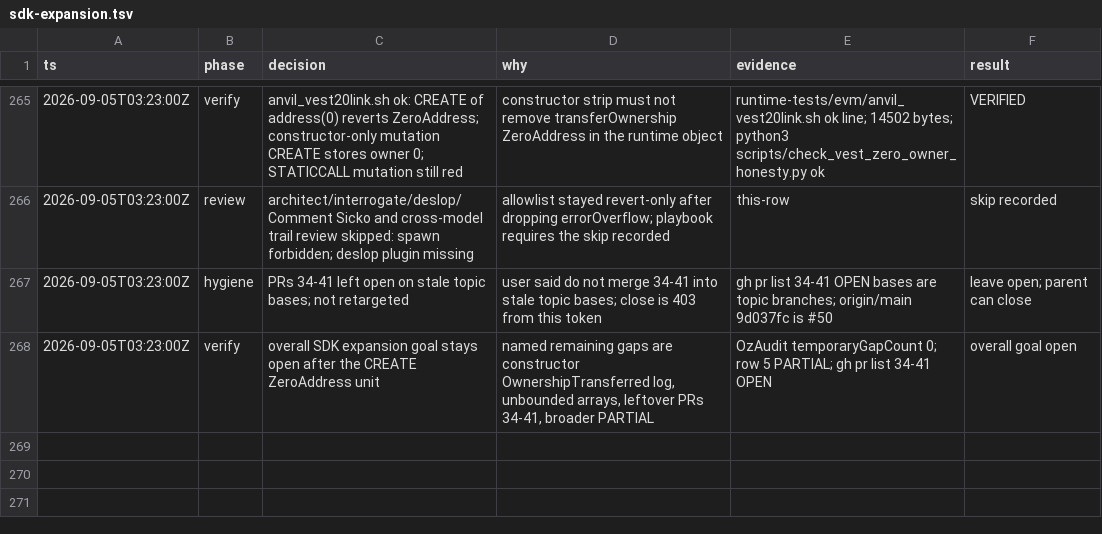
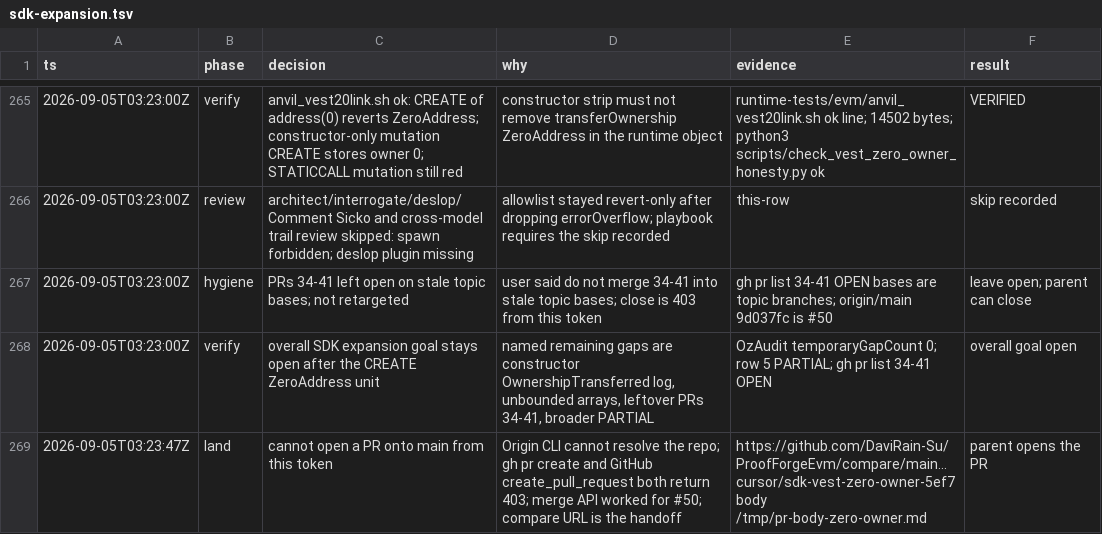
Before and after one commit to DaviRain-Su/ProofForgeEvm, a TSV file: docs/decisions/sdk-expansion.tsv, drawn as a sheet; only a part is shown, gaps mark what is left out; the diff names each change by its address in the sheet, - before the commit and + after, or states it on an @@ line.

```diff
--- a/docs/decisions/sdk-expansion.tsv
+++ b/docs/decisions/sdk-expansion.tsv
+row 269: 2026-09-05T03:23:47Z | land | cannot open a PR onto main from this token | Origin CLI cannot resolve the repo; gh pr create and GitHub create_pull_request both return 403; merge API worked for #50; compare URL is the handoff | https://github.com/DaviRain-Su/ProofForgeEvm/compare/main...cursor/sdk-vest-zero-owner-5ef7 body /tmp/pr-body-zero-owner.md | parent opens the PR
```
